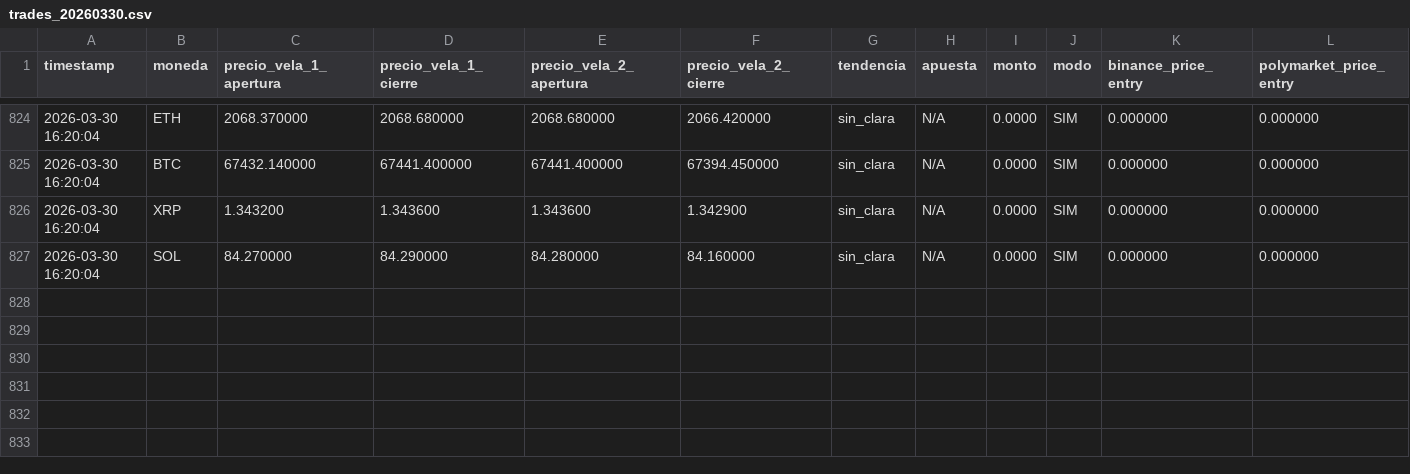
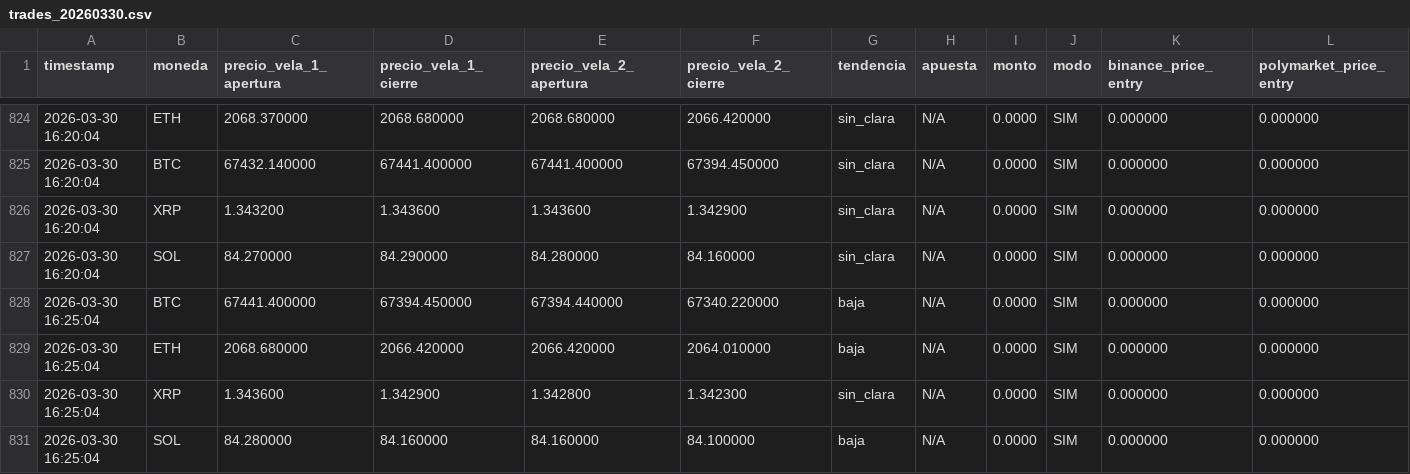
Before and after one commit to angeleduardogj/polymarket-bot, a CSV file: logs/trades_20260330.csv, drawn as a sheet; only a part is shown, gaps mark what is left out; rows hold the shown columns only; the diff names each change by its address in the sheet, - before the commit and + after, or states it on an @@ line.

Commit message:
feat:estable

```diff
--- a/logs/trades_20260330.csv
+++ b/logs/trades_20260330.csv
+row 828: 2026-03-30 16:25:04 | BTC | 67441.400000 | 67394.450000 | 67394.440000 | 67340.220000 | baja | N/A | 0.0000 | SIM | 0.000000 | 0.000000
+row 829: 2026-03-30 16:25:04 | ETH | 2068.680000 | 2066.420000 | 2066.420000 | 2064.010000 | baja | N/A | 0.0000 | SIM | 0.000000 | 0.000000
+row 830: 2026-03-30 16:25:04 | XRP | 1.343600 | 1.342900 | 1.342800 | 1.342300 | sin_clara | N/A | 0.0000 | SIM | 0.000000 | 0.000000
+row 831: 2026-03-30 16:25:04 | SOL | 84.280000 | 84.160000 | 84.160000 | 84.100000 | baja | N/A | 0.0000 | SIM | 0.000000 | 0.000000
```
